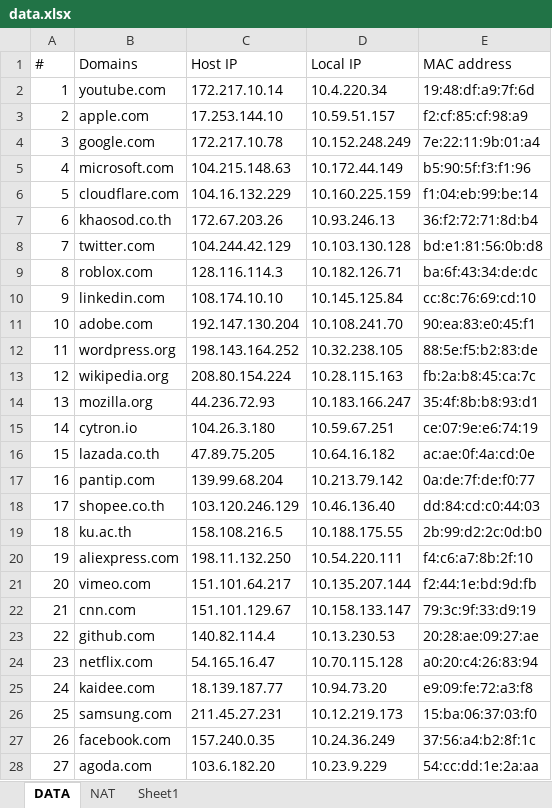
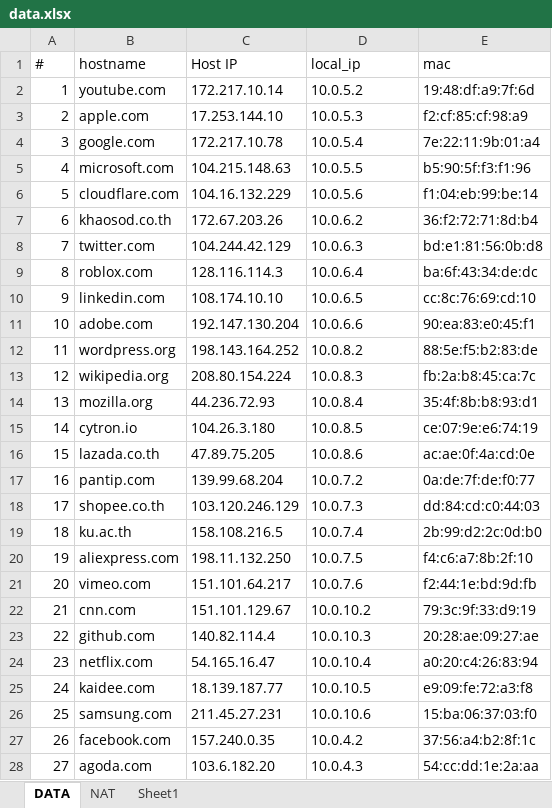
Before and after one commit to Nontosan/404_NOT_FOUND, an Excel workbook: other/data.xlsx, sheet DATA, drawn as a sheet; only a part is shown; values as stored, in another font and other column widths than the file's, no borders; conditional formats not drawn; the diff covers the shown part only; the diff names each change by its address in the sheet, - before the commit and + after, or states it on an @@ line.

Commit message:
update data & css

```diff
--- a/other/data.xlsx (sheet DATA)
+++ b/other/data.xlsx (sheet DATA)
-B1: Domains
+B1: hostname
-D1: Local IP
+D1: local_ip
-E1: MAC address
+E1: mac
-D2 (local_ip): 10.4.220.34
+D2 (local_ip): 10.0.5.2
-D3 (local_ip): 10.59.51.157
+D3 (local_ip): 10.0.5.3
-D4 (local_ip): 10.152.248.249
+D4 (local_ip): 10.0.5.4
-D5 (local_ip): 10.172.44.149
+D5 (local_ip): 10.0.5.5
-D6 (local_ip): 10.160.225.159
+D6 (local_ip): 10.0.5.6
-D7 (local_ip): 10.93.246.13
+D7 (local_ip): 10.0.6.2
-D8 (local_ip): 10.103.130.128
+D8 (local_ip): 10.0.6.3
-D9 (local_ip): 10.182.126.71
+D9 (local_ip): 10.0.6.4
-D10 (local_ip): 10.145.125.84
+D10 (local_ip): 10.0.6.5
-D11 (local_ip): 10.108.241.70
+D11 (local_ip): 10.0.6.6
-D12 (local_ip): 10.32.238.105
+D12 (local_ip): 10.0.8.2
-D13 (local_ip): 10.28.115.163
+D13 (local_ip): 10.0.8.3
-D14 (local_ip): 10.183.166.247
+D14 (local_ip): 10.0.8.4
-D15 (local_ip): 10.59.67.251
+D15 (local_ip): 10.0.8.5
-D16 (local_ip): 10.64.16.182
+D16 (local_ip): 10.0.8.6
-D17 (local_ip): 10.213.79.142
+D17 (local_ip): 10.0.7.2
-D18 (local_ip): 10.46.136.40
+D18 (local_ip): 10.0.7.3
-D19 (local_ip): 10.188.175.55
+D19 (local_ip): 10.0.7.4
-D20 (local_ip): 10.54.220.111
+D20 (local_ip): 10.0.7.5
-D21 (local_ip): 10.135.207.144
+D21 (local_ip): 10.0.7.6
-D22 (local_ip): 10.158.133.147
+D22 (local_ip): 10.0.10.2
-D23 (local_ip): 10.13.230.53
+D23 (local_ip): 10.0.10.3
-D24 (local_ip): 10.70.115.128
+D24 (local_ip): 10.0.10.4
-D25 (local_ip): 10.94.73.20
+D25 (local_ip): 10.0.10.5
-D26 (local_ip): 10.12.219.173
+D26 (local_ip): 10.0.10.6
-D27 (local_ip): 10.24.36.249
+D27 (local_ip): 10.0.4.2
-D28 (local_ip): 10.23.9.229
+D28 (local_ip): 10.0.4.3
```
Also changed, not shown: 24 edited cells elsewhere in this sheet, sheet NAT, charts or pictures, 12 other files.
